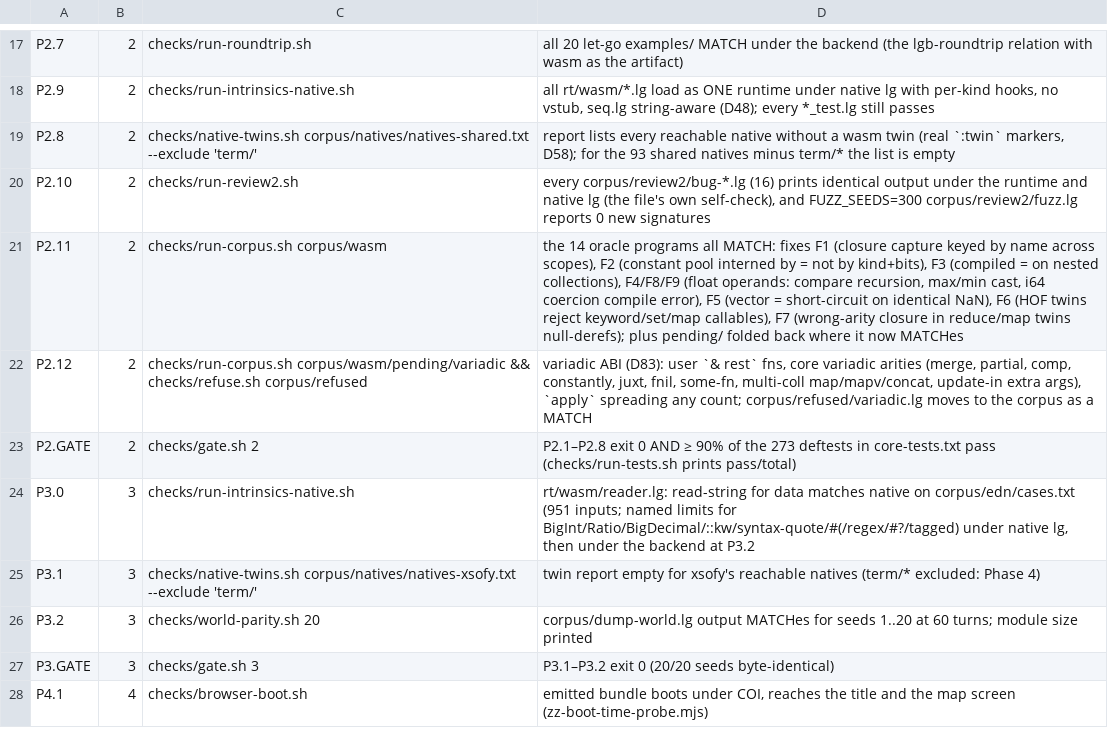
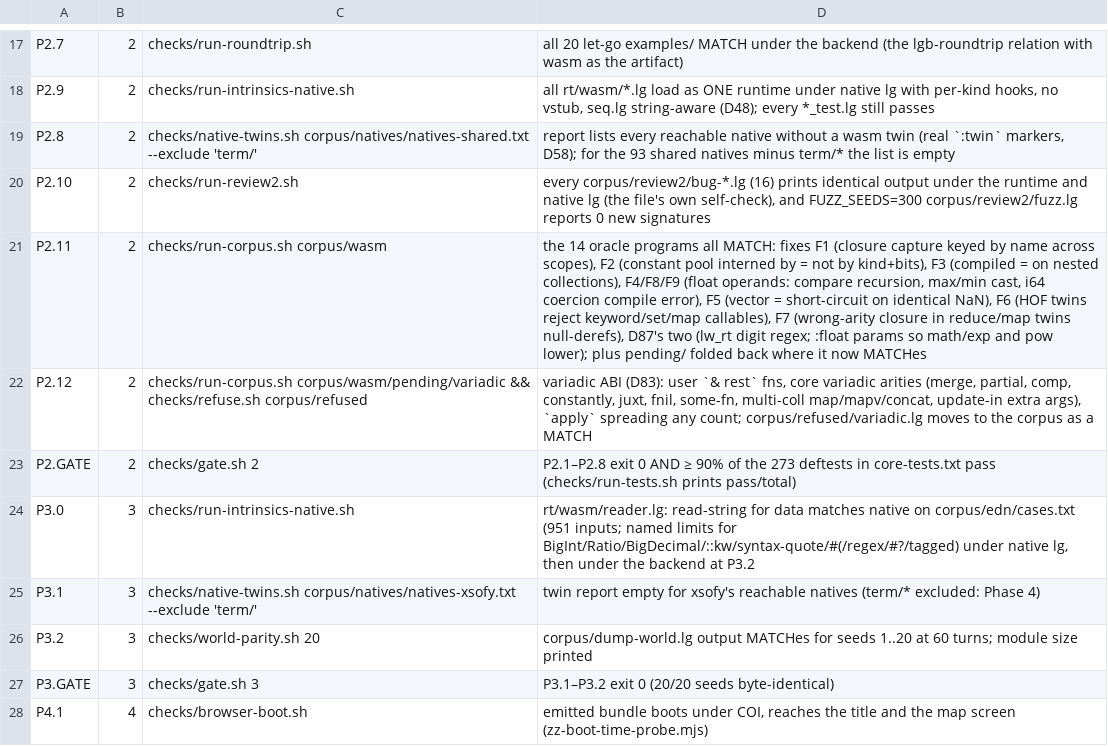
Before and after one commit to mparrett/let-go-wasmgc, a TSV file: checks/items.tsv, drawn as a sheet; only a part is shown, gaps mark what is left out.

```diff
--- a/checks/items.tsv
+++ b/checks/items.tsv
@@ -20,3 +20,3 @@ P2.8	2	checks/native-twins.sh corpus/natives/natives-shared.txt --exclude 'term/
 P2.10	2	checks/run-review2.sh	every corpus/review2/bug-*.lg (16) prints identical output under the runtime and native lg (the file's own self-check), and FUZZ_SEEDS=300 corpus/review2/fuzz.lg reports 0 new signatures
-P2.11	2	checks/run-corpus.sh corpus/wasm	the 14 oracle programs all MATCH: fixes F1 (closure capture keyed by name across scopes), F2 (constant pool interned by = not by kind+bits), F3 (compiled = on nested collections), F4/F8/F9 (float operands: compare recursion, max/min cast, i64 coercion compile error), F5 (vector = short-circuit on identical NaN), F6 (HOF twins reject keyword/set/map callables), F7 (wrong-arity closure in reduce/map twins null-derefs); plus pending/ folded back where it now MATCHes
+P2.11	2	checks/run-corpus.sh corpus/wasm	the 14 oracle programs all MATCH: fixes F1 (closure capture keyed by name across scopes), F2 (constant pool interned by = not by kind+bits), F3 (compiled = on nested collections), F4/F8/F9 (float operands: compare recursion, max/min cast, i64 coercion compile error), F5 (vector = short-circuit on identical NaN), F6 (HOF twins reject keyword/set/map callables), F7 (wrong-arity closure in reduce/map twins null-derefs), D87's two (lw_rt digit regex; :float params so math/exp and pow lower); plus pending/ folded back where it now MATCHes
 P2.12	2	checks/run-corpus.sh corpus/wasm/pending/variadic && checks/refuse.sh corpus/refused	variadic ABI (D83): user `& rest` fns, core variadic arities (merge, partial, comp, constantly, juxt, fnil, some-fn, multi-coll map/mapv/concat, update-in extra args), `apply` spreading any count; corpus/refused/variadic.lg moves to the corpus as a MATCH
```
Also changed, not shown: corpus/natives/manifest-proposed.tsv, 15 other files.
